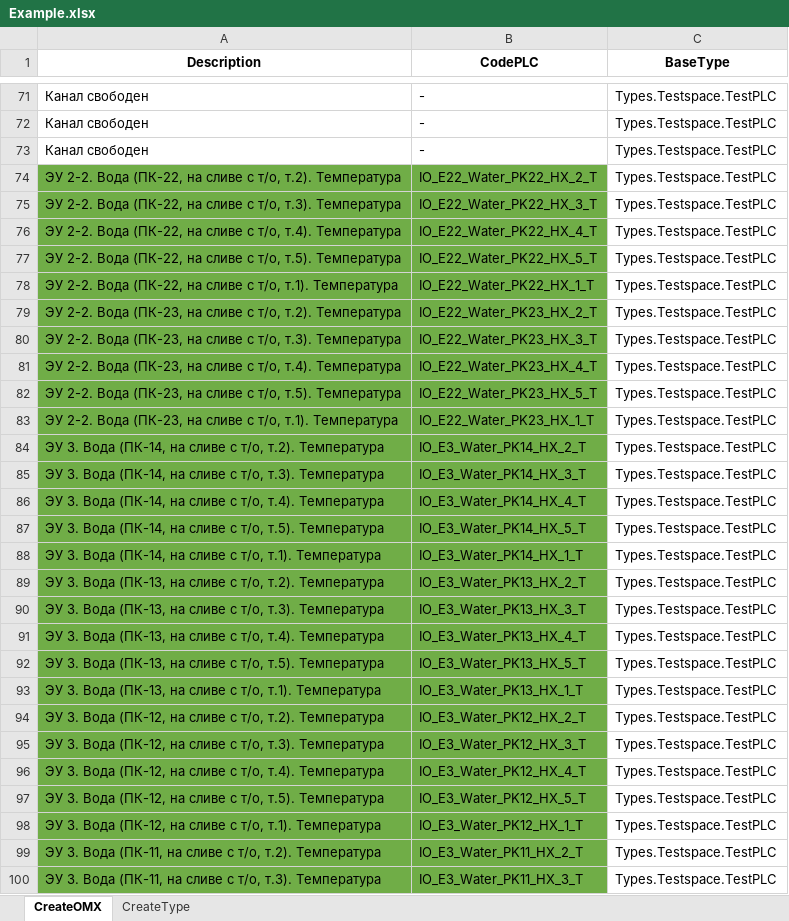
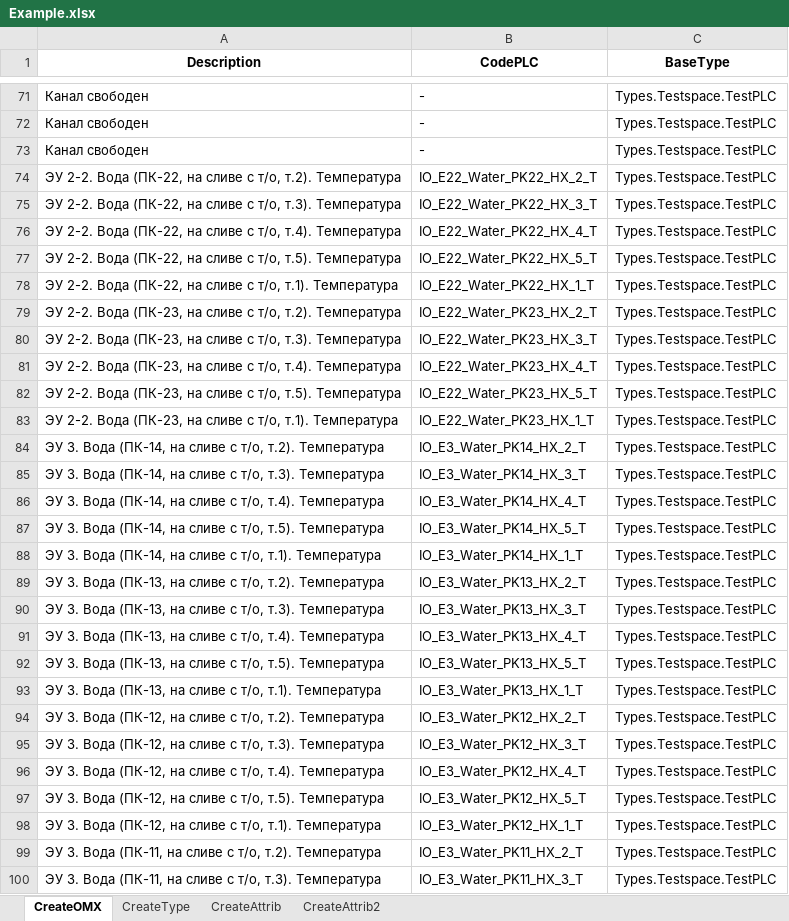
Before and after one commit to EvgenySim/Parser_Alpha.Platform, an Excel workbook: input/Example.xlsx, sheet CreateOMX, drawn as a sheet; only a part is shown, gaps mark what is left out; values as stored, in another font and other column widths than the file's, no borders; conditional formats not drawn; the diff covers the shown part only; the diff names each change by its address in the sheet, - before the commit and + after, or states it on an @@ line.

```diff
--- a/input/Example.xlsx (sheet CreateOMX)
+++ b/input/Example.xlsx (sheet CreateOMX)
+sheet tab: CreateAttrib
+sheet tab: CreateAttrib2
-A74:B100 fill: #70AD47
+A74:B100 fill: none
```
Also changed, not shown: cell formats elsewhere in this sheet, sheet CreateType, 7 other files.
